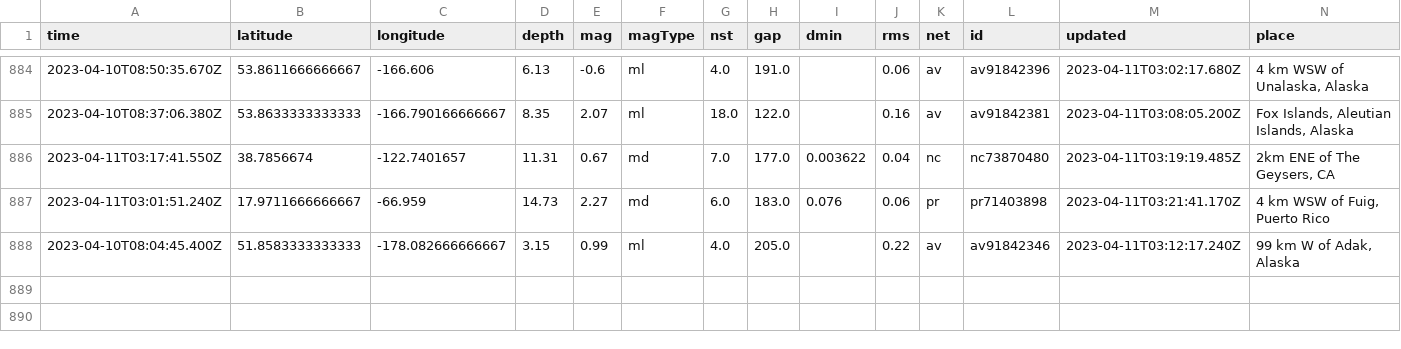
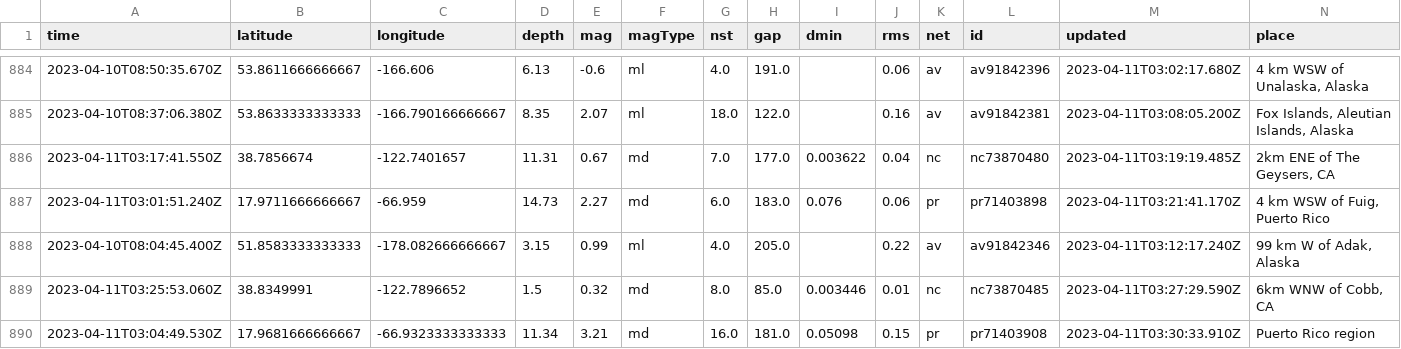
Before and after one commit to aadittambe/first-github-action, a CSV file: usgs_main.csv, drawn as a sheet; only a part is shown, gaps mark what is left out; rows hold the shown columns only; the diff names each change by its address in the sheet, - before the commit and + after, or states it on an @@ line.

```diff
--- a/usgs_main.csv
+++ b/usgs_main.csv
+row 889: 2023-04-11T03:25:53.060Z | 38.8349991 | -122.7896652 | 1.5 | 0.32 | md | 8.0 | 85.0 | 0.003446 | 0.01 | nc | nc73870485 | 2023-04-11T03:27:29.590Z | 6km WNW of Cobb, CA
+row 890: 2023-04-11T03:04:49.530Z | 17.9681666666667 | -66.9323333333333 | 11.34 | 3.21 | md | 16.0 | 181.0 | 0.05098 | 0.15 | pr | pr71403908 | 2023-04-11T03:30:33.910Z | Puerto Rico region
```
